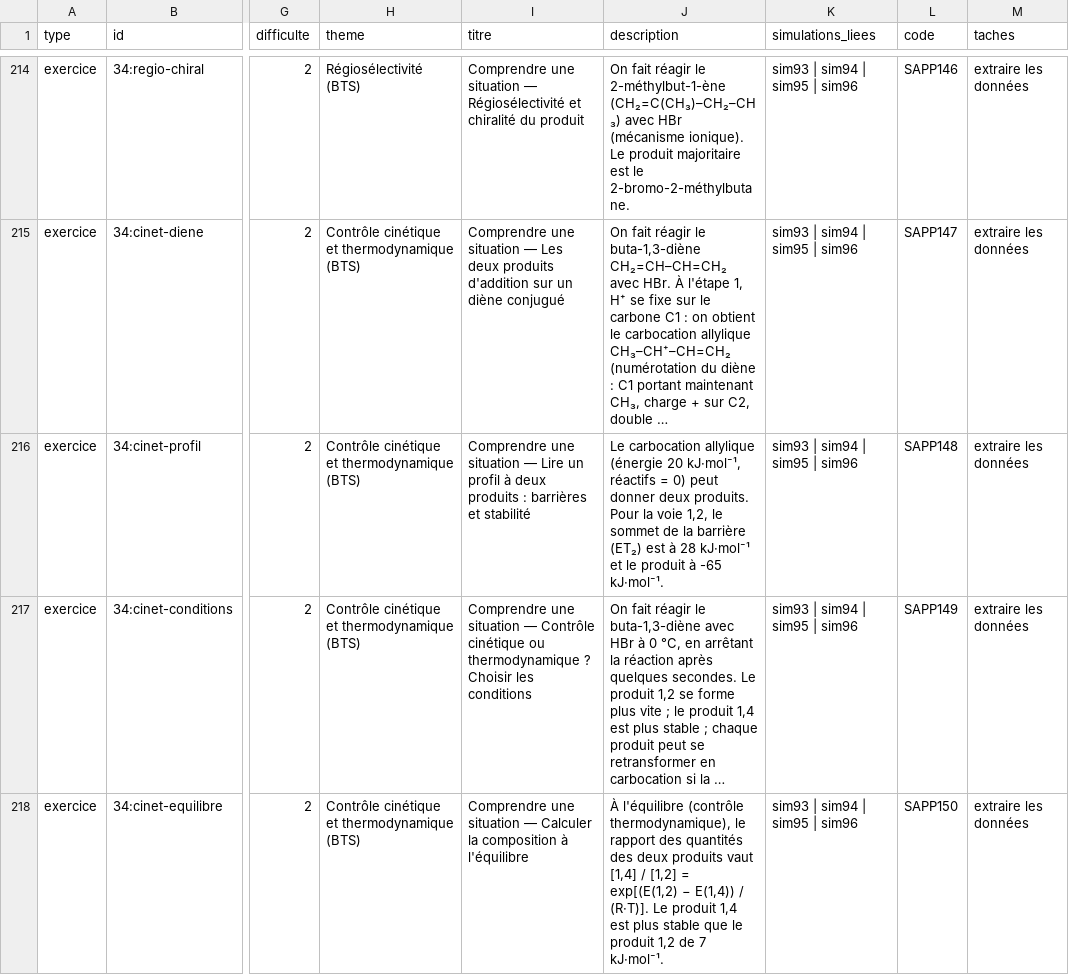
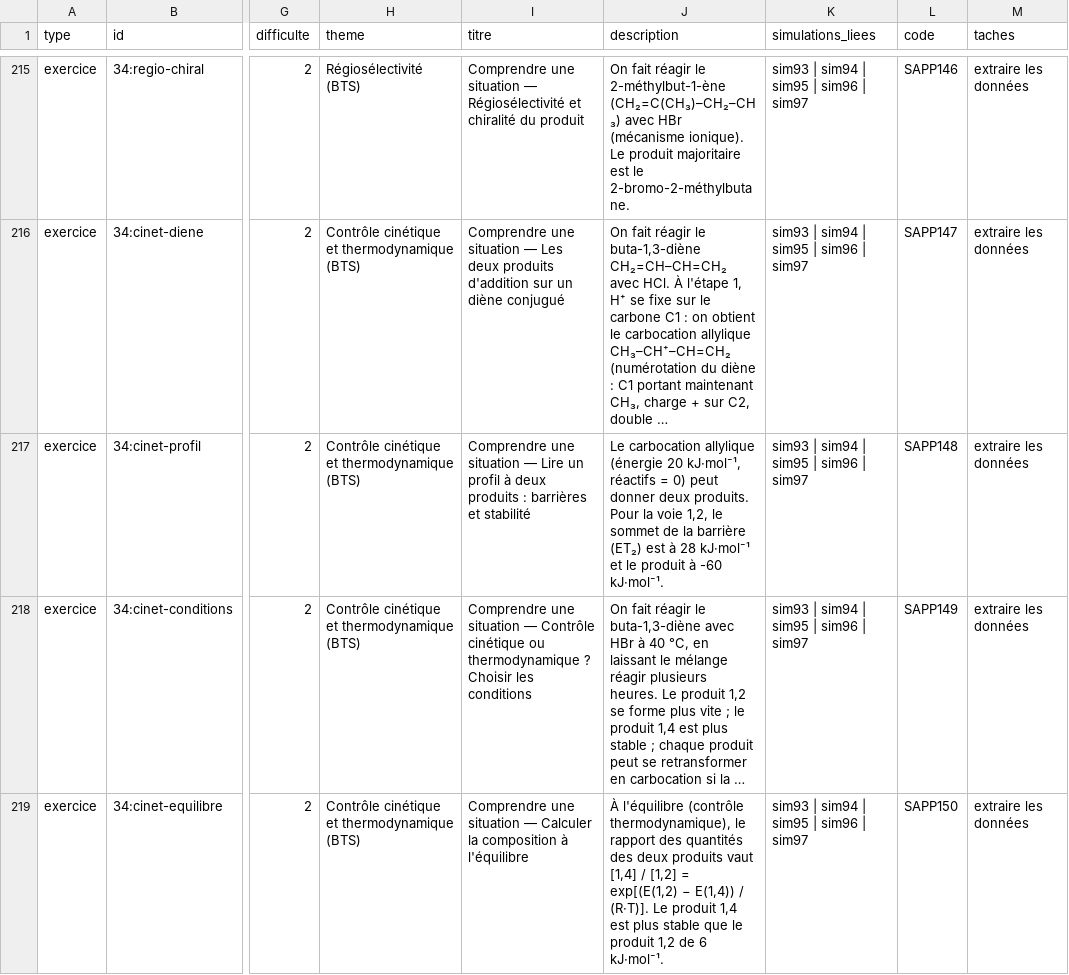
Before and after one commit to nilsprofgrenoble/simulations-chimie, a CSV file: public/catalogue.csv, drawn as a sheet; only a part is shown, gaps mark what is left out; addresses are those after the commit; the diff covers the shown part only; the diff names each change by its address in the sheet, - before the commit and + after, or states it on an @@ line.

```diff
--- a/public/catalogue.csv
+++ b/public/catalogue.csv
-K215:K219 (simulations_liees): sim93 | sim94 | sim95 | sim96
+K215:K219 (simulations_liees): sim93 | sim94 | sim95 | sim96 | sim97
-J216 (description): …CH₂=CH–CH=CH₂ avec HBr. À l'étape…
+J216 (description): …CH₂=CH–CH=CH₂ avec HCl. À l'étape…
-J217 (description): …produit à -65 kJ·mol⁻¹.
+J217 (description): …produit à -60 kJ·mol⁻¹.
-J218 (description): …HBr à 0 °C, en arrêtant la réaction après quelques secondes. Le produit…
+J218 (description): …HBr à 40 °C, en laissant le mélange réagir plusieurs heures. Le produit…
-J219 (description): …1,2 de 7 kJ·mol⁻¹.
+J219 (description): …1,2 de 6 kJ·mol⁻¹.
```
Also changed, not shown: 5 added rows and 37 edited cells elsewhere in this file, 11 other files.
